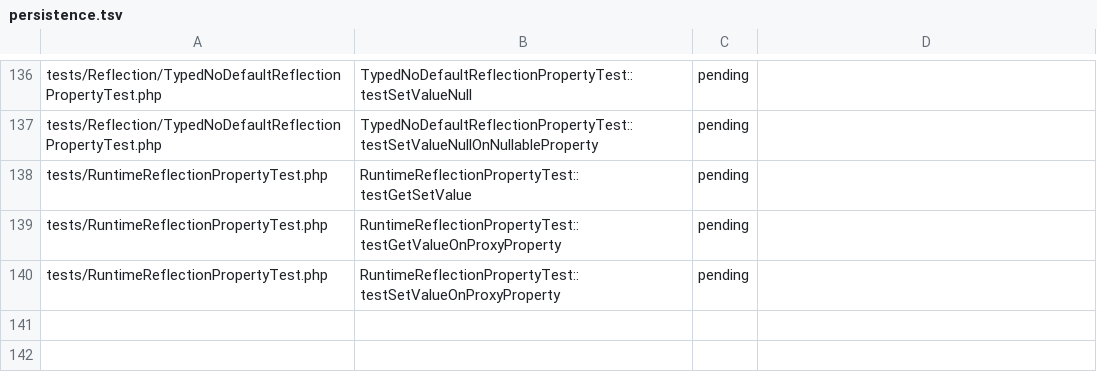
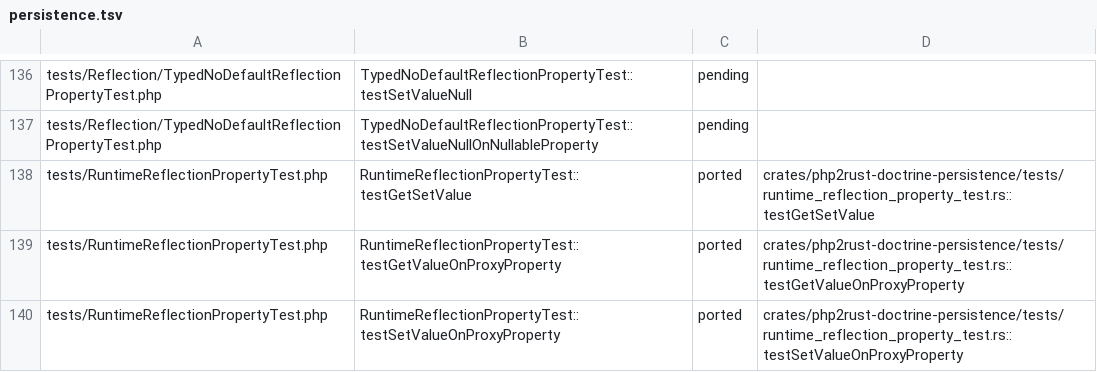
Before and after one commit to D-Nations/php2rust-doctrine-orm, a TSV file: parity/doctrine/persistence.tsv, drawn as a sheet; only a part is shown, gaps mark what is left out.

```diff
--- a/parity/doctrine/persistence.tsv
+++ b/parity/doctrine/persistence.tsv
@@ -137,4 +137,4 @@ tests/Reflection/TypedNoDefaultReflectionPropertyTest.php	TypedNoDefaultReflecti
 tests/Reflection/TypedNoDefaultReflectionPropertyTest.php	TypedNoDefaultReflectionPropertyTest::testSetValueNullOnNullableProperty	pending	
-tests/RuntimeReflectionPropertyTest.php	RuntimeReflectionPropertyTest::testGetSetValue	pending	
-tests/RuntimeReflectionPropertyTest.php	RuntimeReflectionPropertyTest::testGetValueOnProxyProperty	pending	
-tests/RuntimeReflectionPropertyTest.php	RuntimeReflectionPropertyTest::testSetValueOnProxyProperty	pending	
+tests/RuntimeReflectionPropertyTest.php	RuntimeReflectionPropertyTest::testGetSetValue	ported	crates/php2rust-doctrine-persistence/tests/runtime_reflection_property_test.rs::testGetSetValue
+tests/RuntimeReflectionPropertyTest.php	RuntimeReflectionPropertyTest::testGetValueOnProxyProperty	ported	crates/php2rust-doctrine-persistence/tests/runtime_reflection_property_test.rs::testGetValueOnProxyProperty
+tests/RuntimeReflectionPropertyTest.php	RuntimeReflectionPropertyTest::testSetValueOnProxyProperty	ported	crates/php2rust-doctrine-persistence/tests/runtime_reflection_property_test.rs::testSetValueOnProxyProperty
```
Also changed, not shown: 17 other files.
